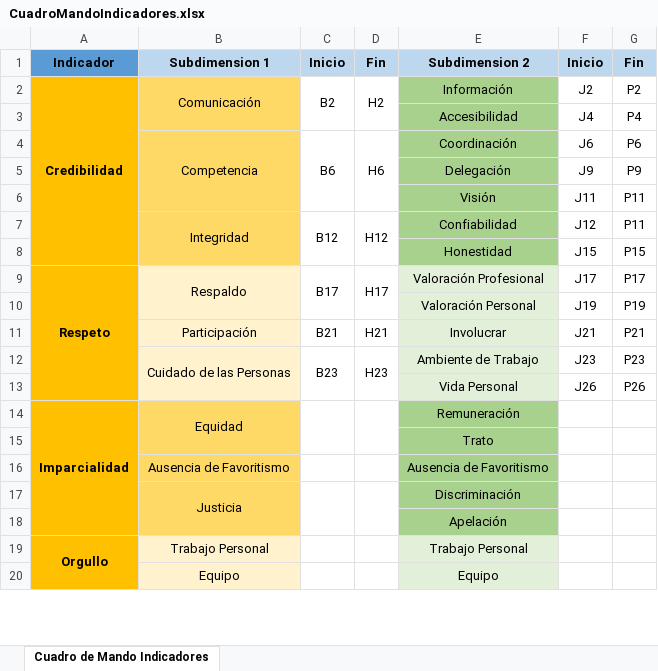
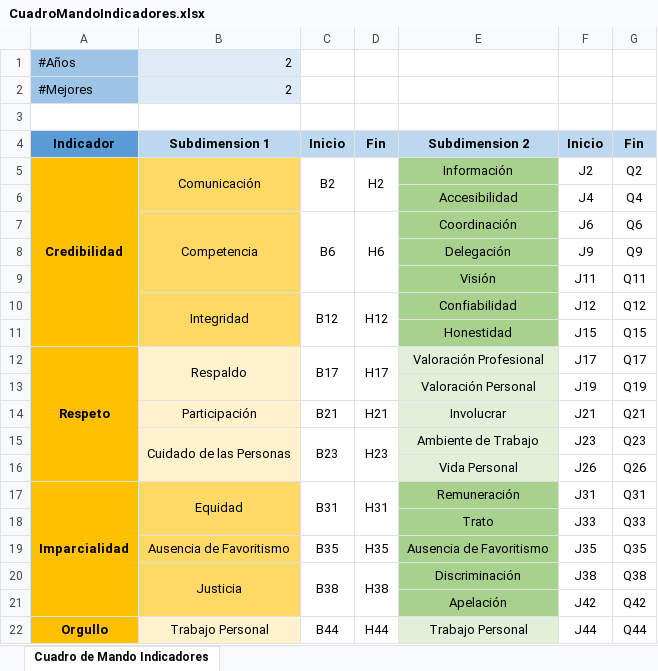
Before and after one commit to gino08/excelMacro, an Excel workbook: CuadroMandoIndicadores.xlsx, sheet Cuadro de Mando Indicadores, drawn as a sheet; only a part is shown; values as stored, in another font and other column widths than the file's, no borders; removed rows and columns are numbered as before the commit, all else as after; the diff covers the shown part only; the diff names each change by its address in the sheet, - before the commit and + after, or states it on an @@ line.

Commit message:
Agregado de Cuadro de Mando de Indicadores Tentativo
Esto hay que pasarlo al Excel Template como solapa. Lo subo aparte por si hay cambios no subidos del template al repositorio

```diff
--- a/CuadroMandoIndicadores.xlsx (sheet Cuadro de Mando Indicadores)
+++ b/CuadroMandoIndicadores.xlsx (sheet Cuadro de Mando Indicadores)
+row 1: #Años | 2
+row 2: #Mejores | 2
+row 3: (empty)
-G5: P2
+G5: Q2
-G6: P4
+G6: Q4
-G7: P6
+G7: Q6
-G8: P9
+G8: Q9
-G9: P11
+G9: Q11
-G10: P11
+G10: Q12
-G11: P15
+G11: Q15
-G12: P17
+G12: Q17
-G13: P19
+G13: Q19
-G14: P21
+G14: Q21
-G15: P23
+G15: Q23
-G16: P26
+G16: Q26
-C17: (empty)
+C17: B31
-D17: (empty)
+D17: H31
-F17: (empty)
+F17: J31
-G17: (empty)
+G17: Q31
-row 15:  |  |  |  | Trato
-row 16:  | Ausencia de Favoritismo |  |  | Ausencia de Favoritismo
-row 17:  | Justicia |  |  | Discriminación
-row 18:  |  |  |  | Apelación
+row 18:  |  |  |  | Trato | J33 | Q33
+row 19:  | Ausencia de Favoritismo | B35 | H35 | Ausencia de Favoritismo | J35 | Q35
+row 20:  | Justicia | B38 | H38 | Discriminación | J38 | Q38
+row 21:  |  |  |  | Apelación | J42 | Q42
-C22: (empty)
+C22: B44
-D22: (empty)
+D22: H44
-F22: (empty)
+F22: J44
-G22: (empty)
+G22: Q44
-row 20:  | Equipo |  |  | Equipo
```
Also changed, not shown: 7 added rows, 4 removed rows and 7 edited cells elsewhere in this sheet.
